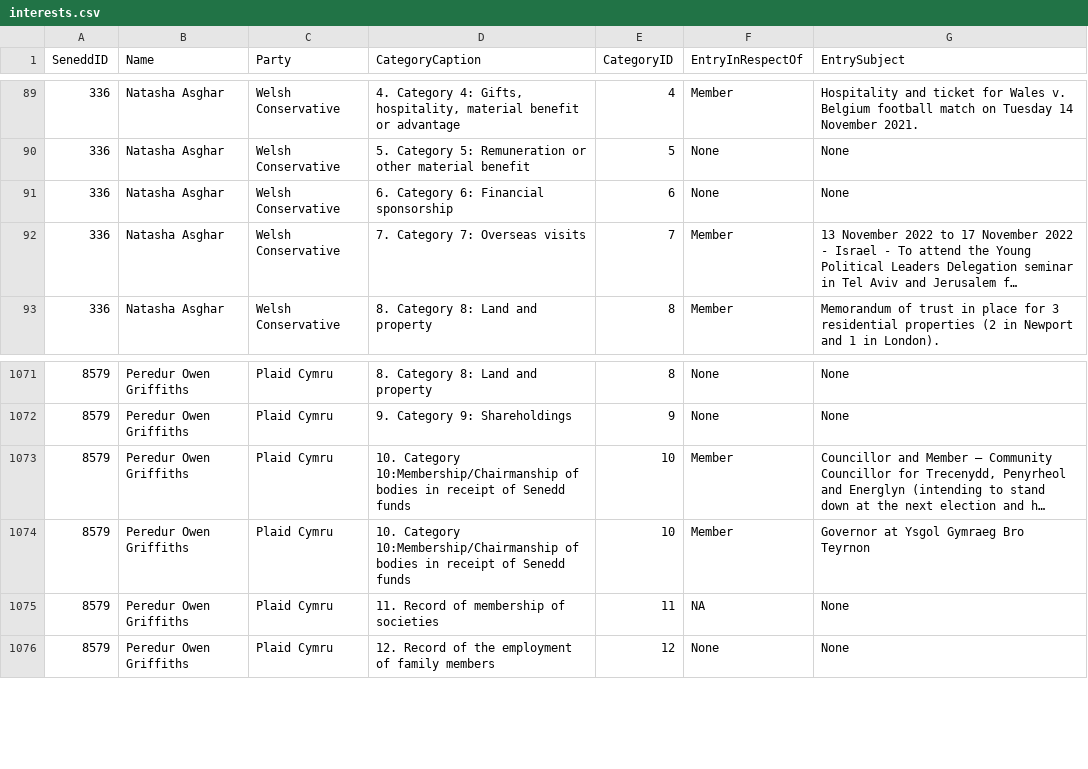
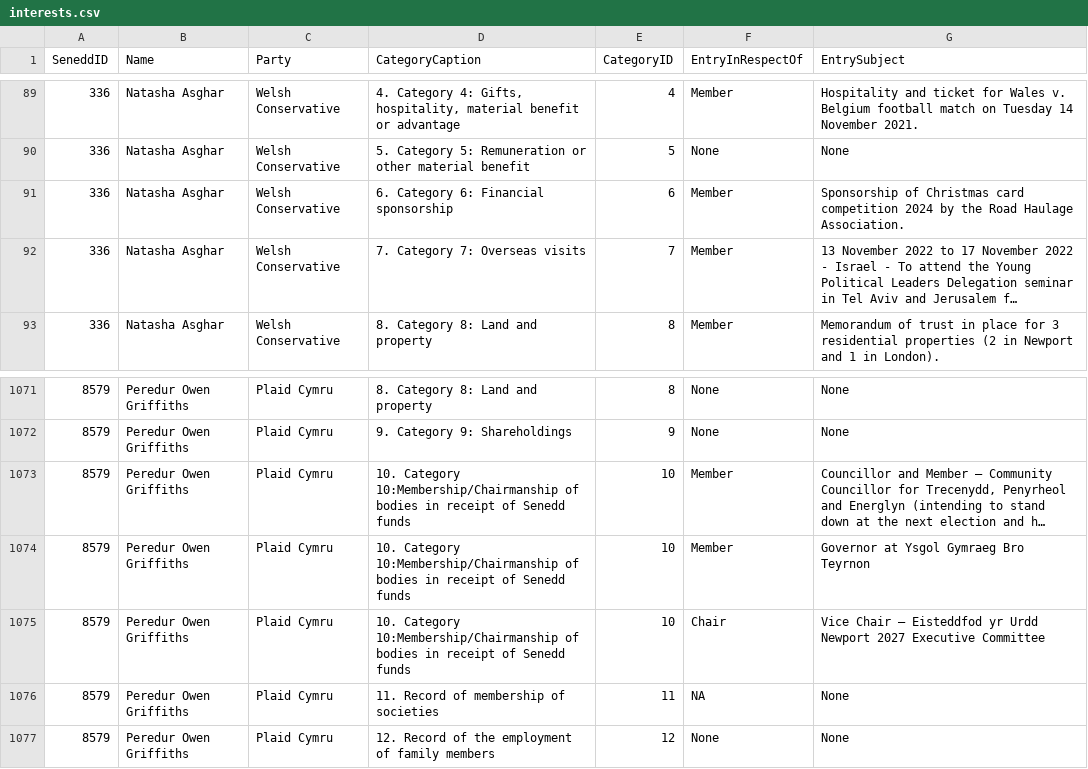
Before and after one commit to stupidpupil/senedd_scraper, a CSV file: interests.csv, drawn as a sheet; only a part is shown, gaps mark what is left out; long unchanged cells end in …; the diff names each change by its address in the sheet, - before the commit and + after, or states it on an @@ line.

```diff
--- a/interests.csv
+++ b/interests.csv
-F91 (EntryInRespectOf): None
+F91 (EntryInRespectOf): Member
-G91 (EntrySubject): None
+G91 (EntrySubject): Sponsorship of Christmas card competition 2024 by the Road Haulage Association.
+row 1075: 8579 | Peredur Owen Griffiths | Plaid Cymru | 10. Category 10:Membership/Chairmanship of bodies in receipt of Senedd funds | 10 | Chair | Vice Chair – Eisteddfod yr Urdd Newport 2027 Executive Committee
```
Also changed, not shown: registers_by_senedd_id/336.csv, registers_by_senedd_id/8579.csv, 1 other file.
